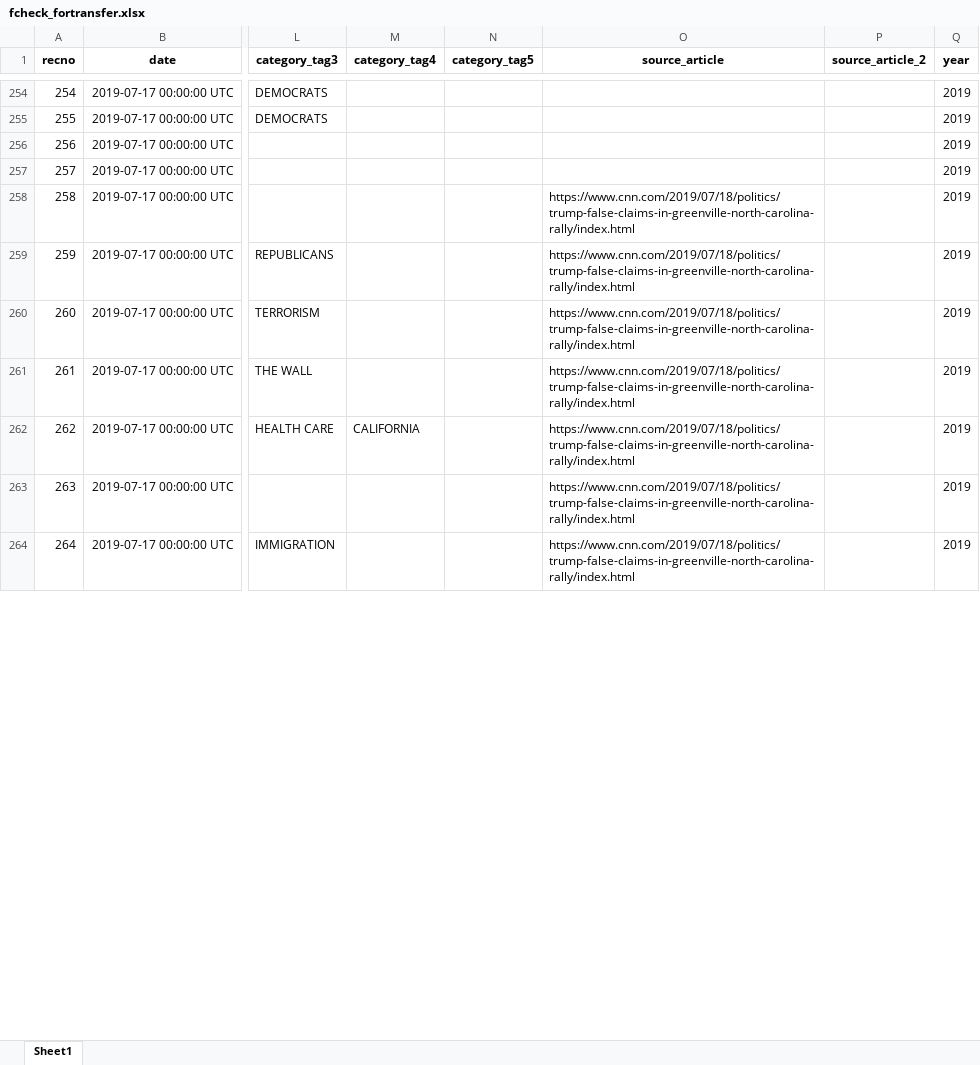
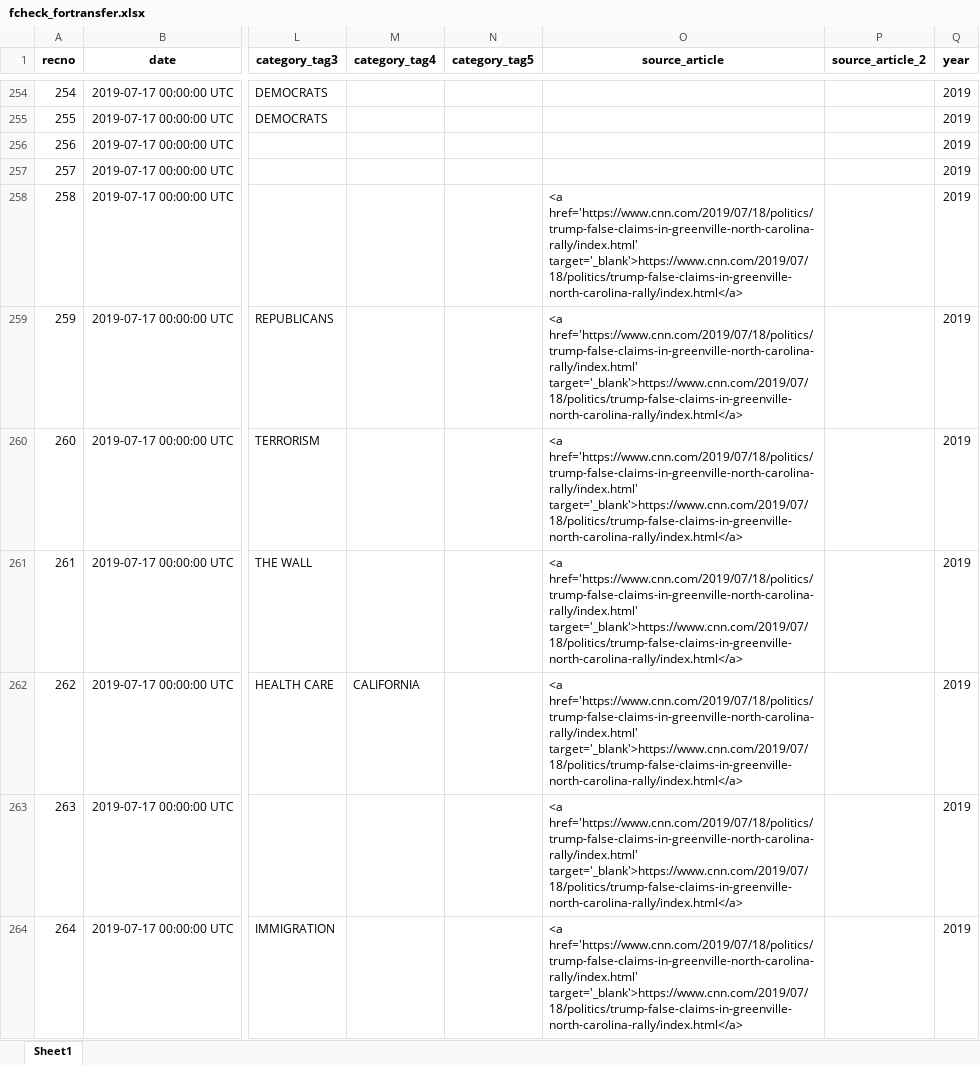
Before and after one commit to amkessler/cnn_trump_factcheck_db, an Excel workbook: saved_versions/fcheck_fortransfer.xlsx, sheet Sheet1, drawn as a sheet; only a part is shown, gaps mark what is left out; values as stored, in another font and other column widths than the file's, no borders; the diff covers the shown part only; the diff names each change by its address in the sheet, - before the commit and + after, or states it on an @@ line.

```diff
--- a/saved_versions/fcheck_fortransfer.xlsx (sheet Sheet1)
+++ b/saved_versions/fcheck_fortransfer.xlsx (sheet Sheet1)
-O258:O264 (source_article): https://www.cnn.com/2019/07/18/politics/trump-false-claims-in-greenville-north-carolina-rally/index.html
+O258:O264 (source_article): <a href='https://www.cnn.com/2019/07/18/politics/trump-false-claims-in-greenville-north-carolina-rally/index.html' target='_blank'>https://www.cnn.com/2019/07/18/politics/trump-false-claims-in-greenville-north-carolina-rally/index.html</a>
```
Also changed, not shown: 37 edited cells elsewhere in this sheet, saved_versions/alltemp_codejoins.xlsx, saved_versions/codelist_forlookup.xlsx, 1 other file.
